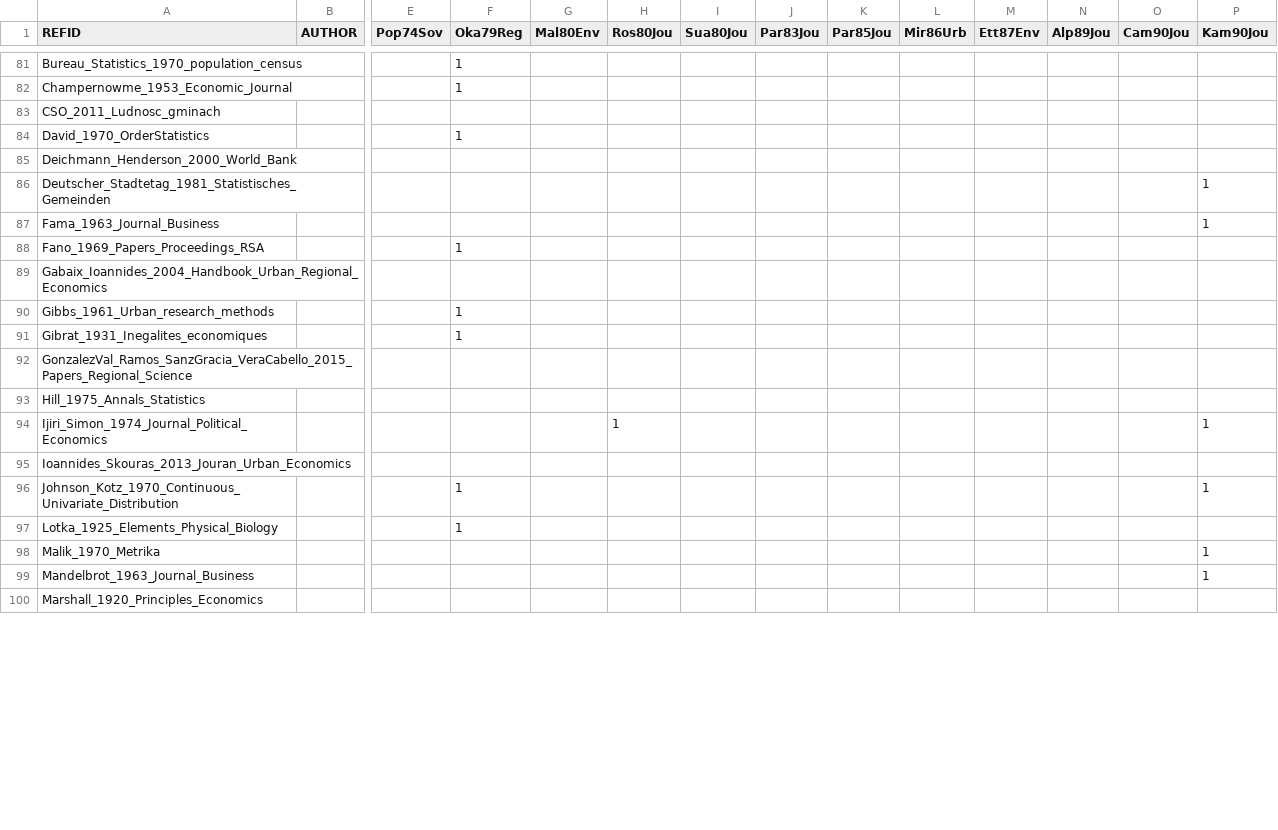
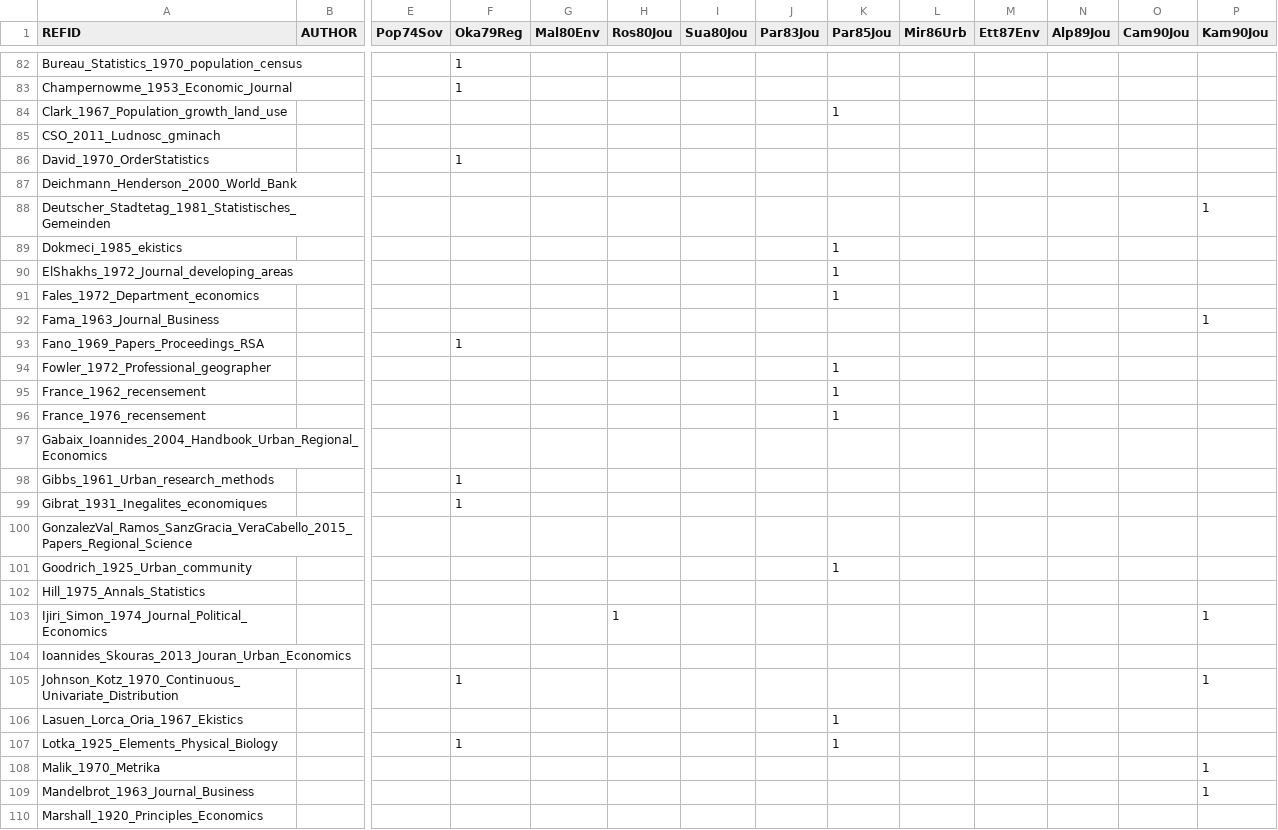
Before and after one commit to ClementineCttn/MetaZipf, a CSV file: data/zipf_cites.csv, drawn as a sheet; only a part is shown, gaps mark what is left out; addresses are those after the commit; rows hold the shown columns only; the diff covers the shown part only; the diff names each change by its address in the sheet, - before the commit and + after, or states it on an @@ line.

```diff
--- a/data/zipf_cites.csv
+++ b/data/zipf_cites.csv
+row 84: Clark_1967_Population_growth_land_use |  |  |  |  |  |  |  | 1
+row 89: Dokmeci_1985_ekistics |  |  |  |  |  |  |  | 1
+row 90: ElShakhs_1972_Journal_developing_areas |  |  |  |  |  |  |  | 1
+row 91: Fales_1972_Department_economics |  |  |  |  |  |  |  | 1
+row 94: Fowler_1972_Professional_geographer |  |  |  |  |  |  |  | 1
+row 95: France_1962_recensement |  |  |  |  |  |  |  | 1
+row 96: France_1976_recensement |  |  |  |  |  |  |  | 1
+row 101: Goodrich_1925_Urban_community |  |  |  |  |  |  |  | 1
+row 106: Lasuen_Lorca_Oria_1967_Ekistics |  |  |  |  |  |  |  | 1
-K107 (Par85Jou): (empty)
+K107 (Par85Jou): 1
```
Also changed, not shown: 34 added rows and 6 edited cells elsewhere in this file.
